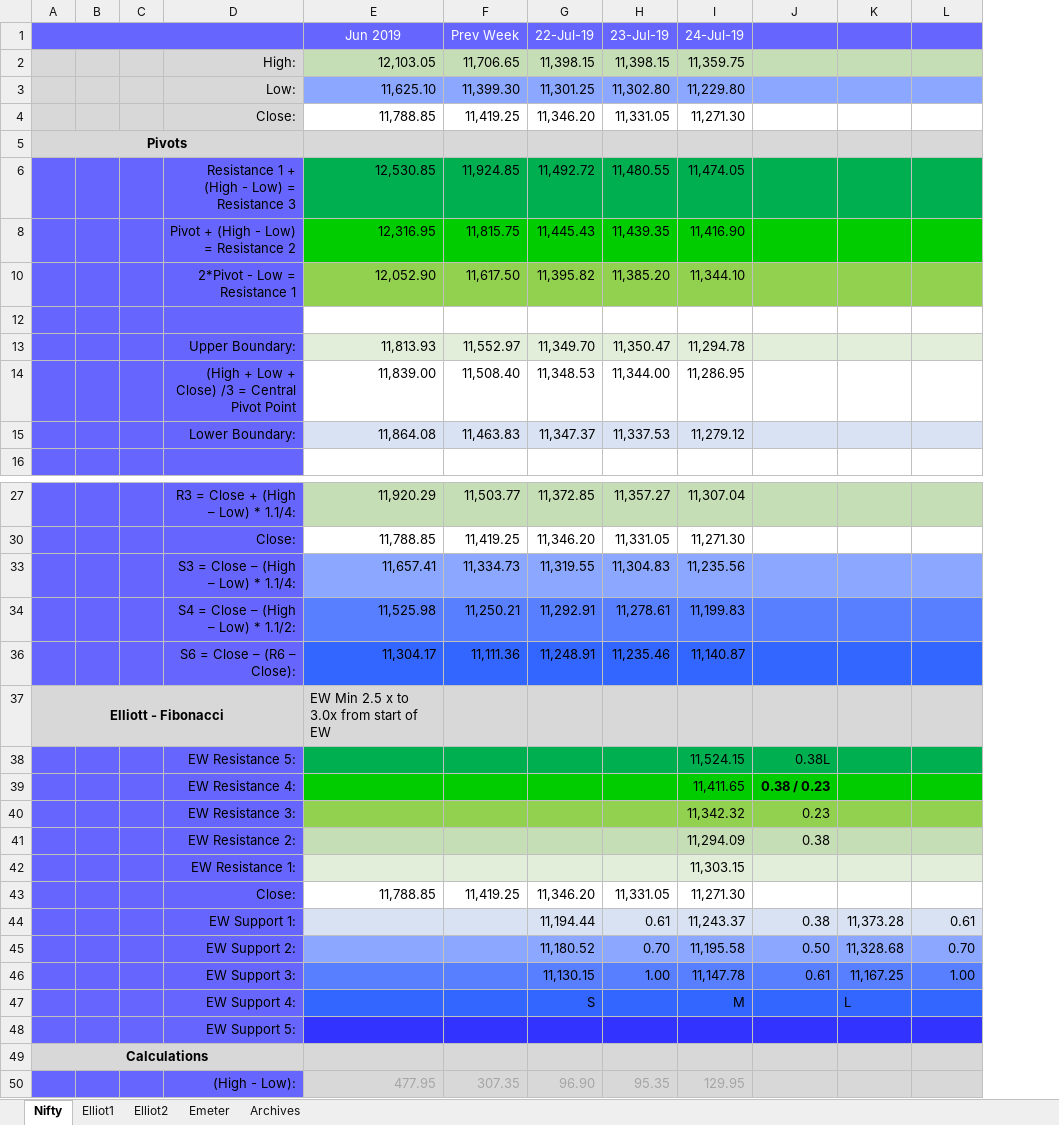
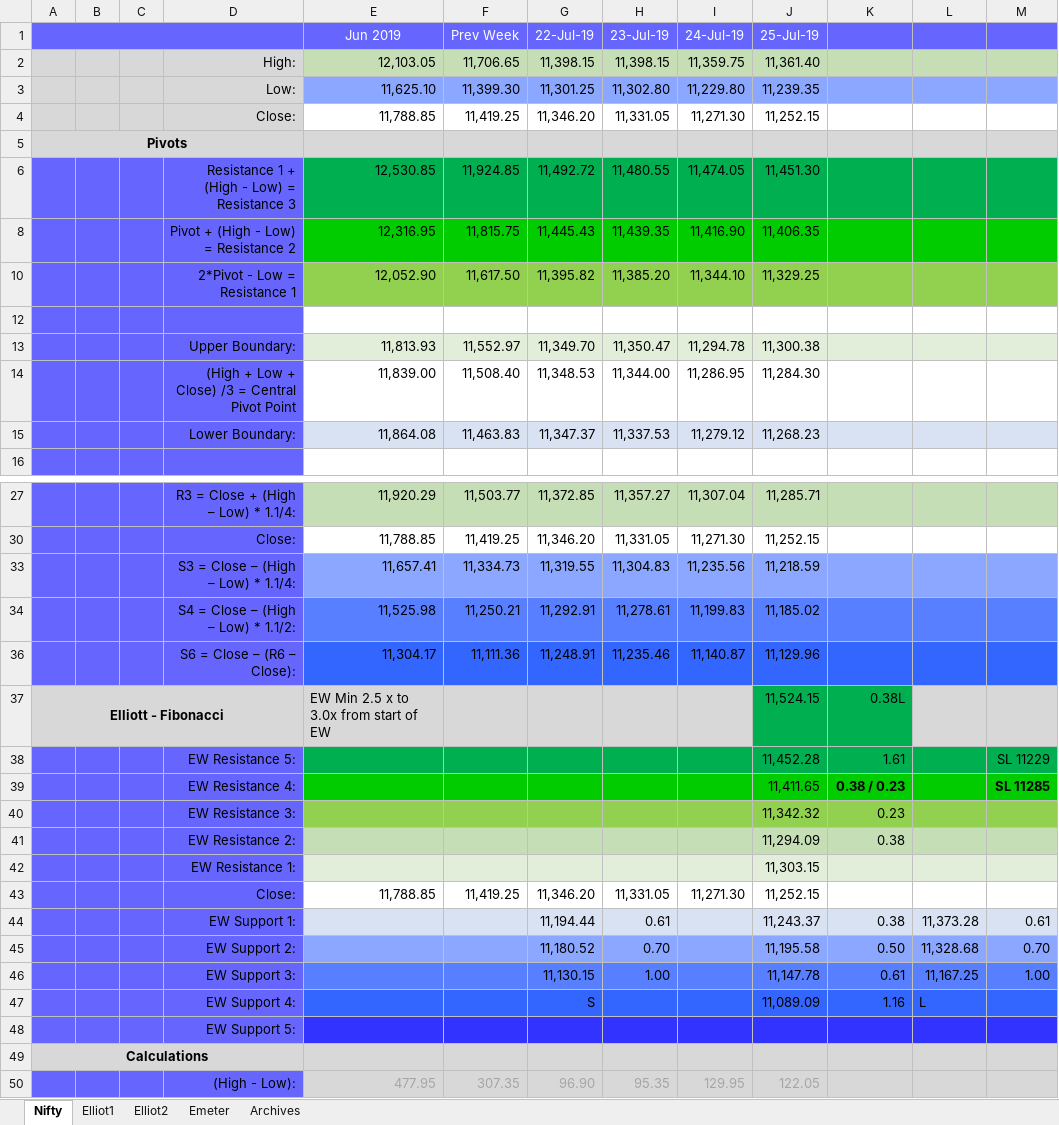
Before and after one commit to anbumaran/stocks, an Excel workbook: Pivots.xlsx, sheet Nifty, drawn as a sheet; only a part is shown, gaps mark what is left out; values as stored, in another font and other column widths than the file's, no borders; removed rows and columns are numbered as before the commit, all else as after; the diff names each change by its address in the sheet, - before the commit and + after, or states it on an @@ line.

Commit message:
Add files via upload

```diff
--- a/Pivots.xlsx (sheet Nifty)
+++ b/Pivots.xlsx (sheet Nifty)
+column J (25-Jul-19), rows 2-15: 11,361.40 | 11,239.35 | 11,252.15 |  | 11,451.30 | 11,406.35 | 11,329.25 |  | 11,300.38 | 11,284.30 | 11,268.23; rows 27-37: 11,285.71 | 11,252.15 | 11,218.59 | 11,185.02 | 11,129.96 | 11,524.15; rows 40-50: 11,342.32 | 11,294.09 | 11,303.15 | 11,252.15 | 11,243.37 | 11,195.58 | 11,147.78 | 11,089.09 |  |  | 122.05
-K37: (empty)
+K37: 0.38L
-K37 fill: #D8D8D8
+K37 fill: #00B050
-row 38:  |  |  | EW Resistance 5: |  |  |  |  | 11,524.15 | 0.38L
-row 39:  |  |  | EW Resistance 4: |  |  |  |  | 11,411.65 | 0.38 / 0.23
+row 38:  |  |  | EW Resistance 5: |  |  |  |  |  | 11,452.28 | 1.61 |  | SL 11229
+row 39:  |  |  | EW Resistance 4: |  |  |  |  |  | 11,411.65 | 0.38 / 0.23 |  | SL 11285
-I40 (24-Jul-19): 11,342.32
+I40 (24-Jul-19): (empty)
-I41 (24-Jul-19): 11,294.09
+I41 (24-Jul-19): (empty)
-I42 (24-Jul-19): 11,303.15
+I42 (24-Jul-19): (empty)
-I44 (24-Jul-19): 11,243.37
+I44 (24-Jul-19): (empty)
-I45 (24-Jul-19): 11,195.58
+I45 (24-Jul-19): (empty)
-I46 (24-Jul-19): 11,147.78
+I46 (24-Jul-19): (empty)
-I47 (24-Jul-19): M
+I47 (24-Jul-19): (empty)
-K47: (empty)
+K47: 1.16
```
Also changed, not shown: sheet Elliot2, sheet Emeter, formulas that keep their value, hidden cells.
